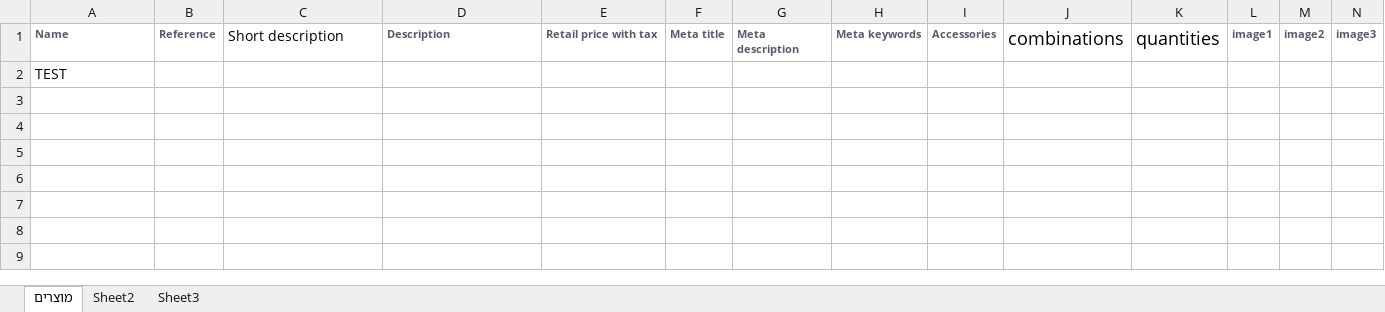
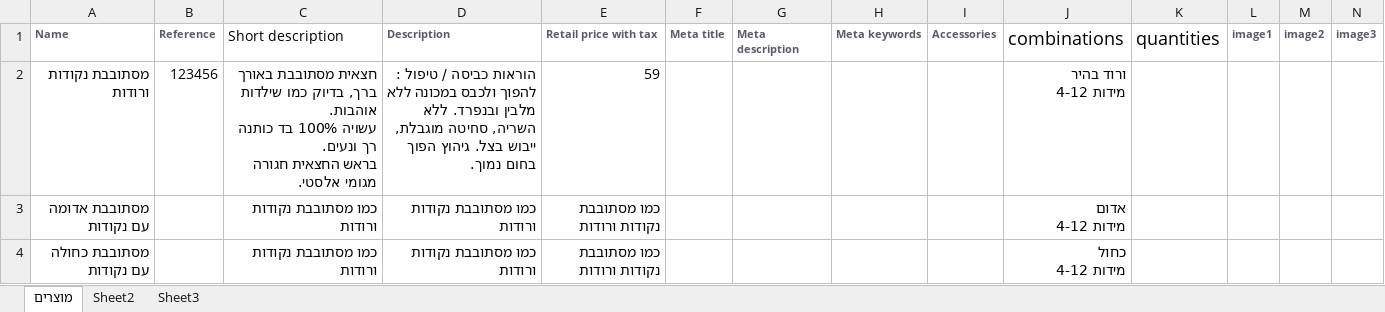
Before and after one commit to noameitan/shokolada_website_work, an Excel workbook: contentAndGraphics/categoriesAndProducts.xlsx, sheet מוצרים, drawn as a sheet; values as stored, in another font and other column widths than the file's, no borders; removed rows and columns are numbered as before the commit, all else as after; ↵ is a line break in a cell; the diff names each change by its address in the sheet, - before the commit and + after, or states it on an @@ line.

Commit message:
עבודה על המוצרים

```diff
--- a/contentAndGraphics/categoriesAndProducts.xlsx (sheet מוצרים)
+++ b/contentAndGraphics/categoriesAndProducts.xlsx (sheet מוצרים)
-row 2: TEST
+row 2: מסתובבת נקודות ורודות | 123456 | חצאית מסתובבת באורך ברך, בדיוק כמו שילדות אוהבות. ↵ עשויה 100% בד כותנה רך ונעים. ↵ בראש החצאית חגורה מגומי אלסטי. | הוראות כביסה / טיפול : להפוך ולכבס במכונה ללא מלבין ובנפרד. ללא השריה, סחיטה מוגבלת, ייבוש בצל. גיהוץ הפוך בחום נמוך. | 59 |  |  |  |  | ורוד בהיר ↵ מידות 4-12
+row 3: מסתובבת אדומה עם נקודות |  | כמו מסתובבת נקודות ורודות | כמו מסתובבת נקודות ורודות | כמו מסתובבת נקודות ורודות |  |  |  |  | אדום ↵ מידות 4-12
+row 4: מסתובבת כחולה עם נקודות |  | כמו מסתובבת נקודות ורודות | כמו מסתובבת נקודות ורודות | כמו מסתובבת נקודות ורודות |  |  |  |  | כחול ↵ מידות 4-12
```
